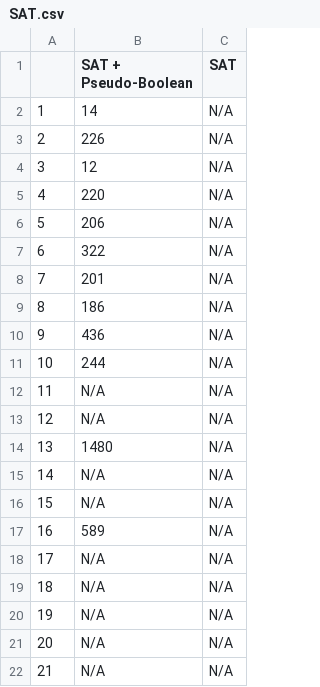
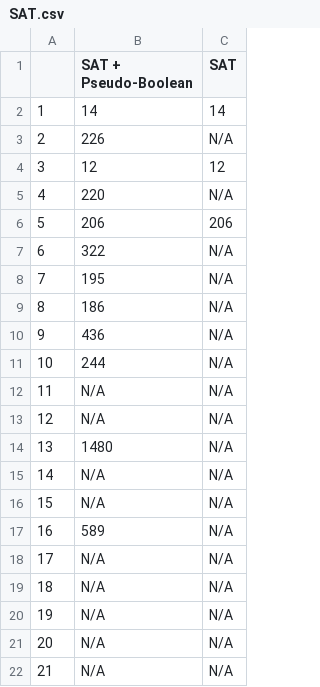
Before and after one commit to AndreaZecca/MultipleCouriersPlanning, a CSV file: res/tables/SAT.csv, drawn as a sheet.

```diff
--- a/res/tables/SAT.csv
+++ b/res/tables/SAT.csv
@@ -1,9 +1,9 @@
 ,SAT + Pseudo-Boolean,SAT
-1,14,N/A
+1,14,14
 2,226,N/A
-3,12,N/A
+3,12,12
 4,220,N/A
-5,206,N/A
+5,206,206
 6,322,N/A
-7,201,N/A
+7,195,N/A
 8,186,N/A
```
Also changed, not shown: 10 other files.
